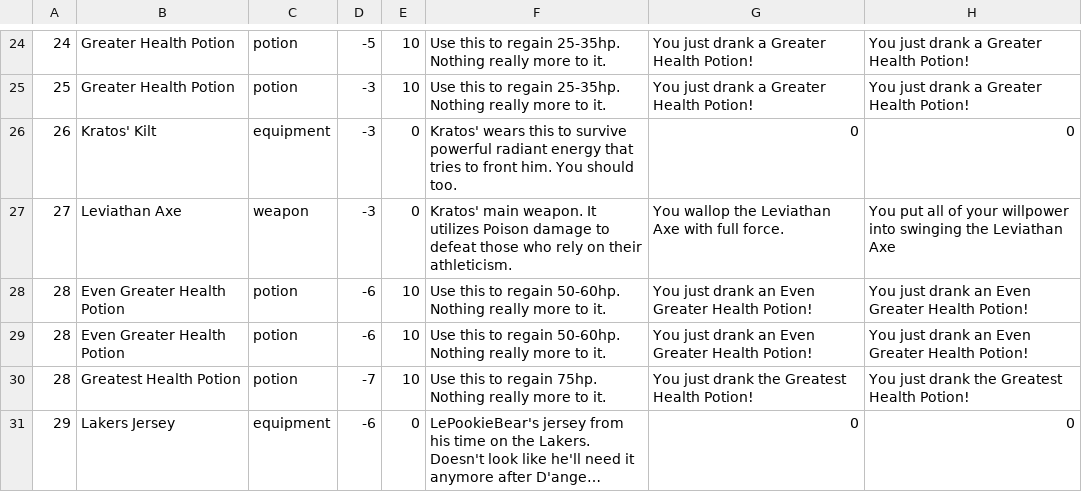
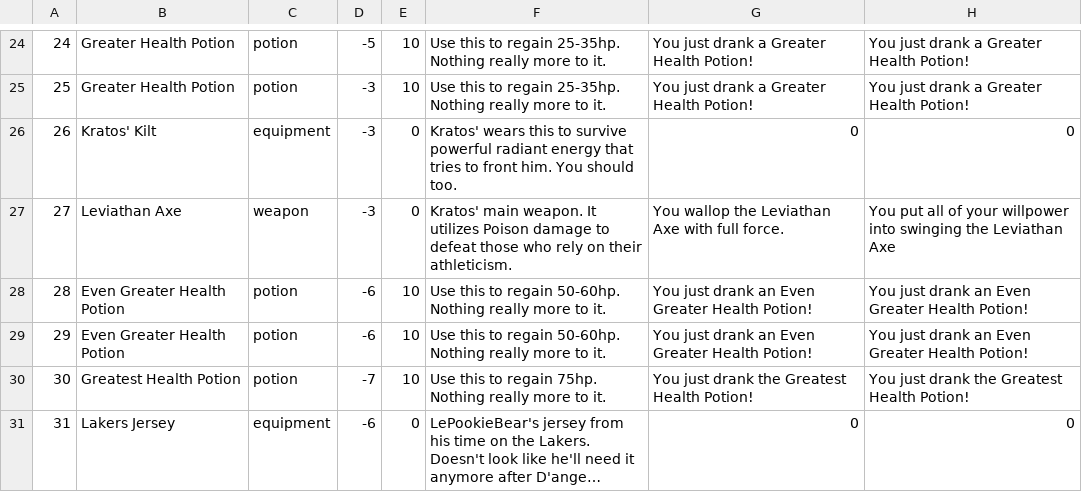
Before and after one commit to cmack6/Apocrypha, a CSV file: CS320_TeamProject/CS320_LibraryExample_Lab06/bin/edu/ycp/cs320/booksdb/persist/res/items.csv, drawn as a sheet; only a part is shown, gaps mark what is left out; long unchanged cells end in …; the diff names each change by its address in the sheet, - before the commit and + after, or states it on an @@ line.

```diff
--- a/CS320_TeamProject/CS320_LibraryExample_Lab06/bin/edu/ycp/cs320/booksdb/persist/res/items.csv
+++ b/CS320_TeamProject/CS320_LibraryExample_Lab06/bin/edu/ycp/cs320/booksdb/persist/res/items.csv
-A29: 28
+A29: 29
-A30: 28
+A30: 30
-A31: 29
+A31: 31
```
Also changed, not shown: CS320_TeamProject/CS320_LibraryExample_Lab06/src/edu/ycp/cs320/booksdb/persist/res/items.csv.
